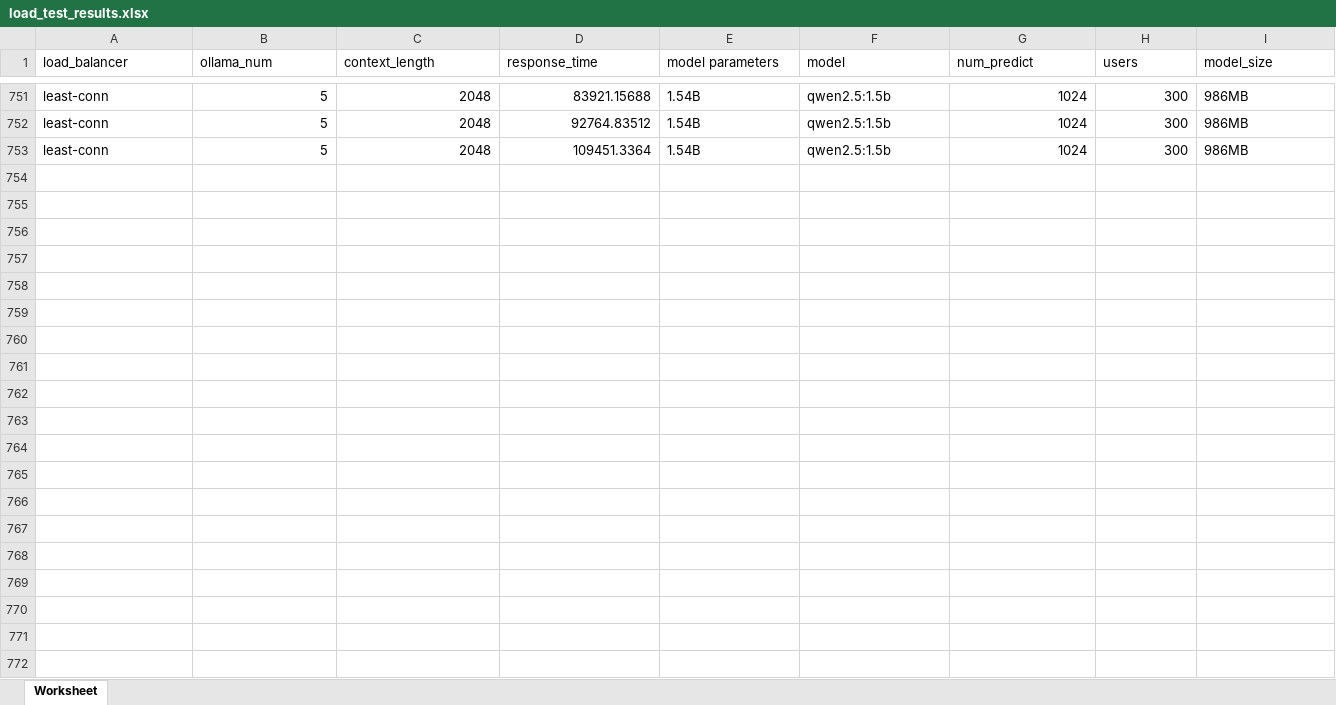
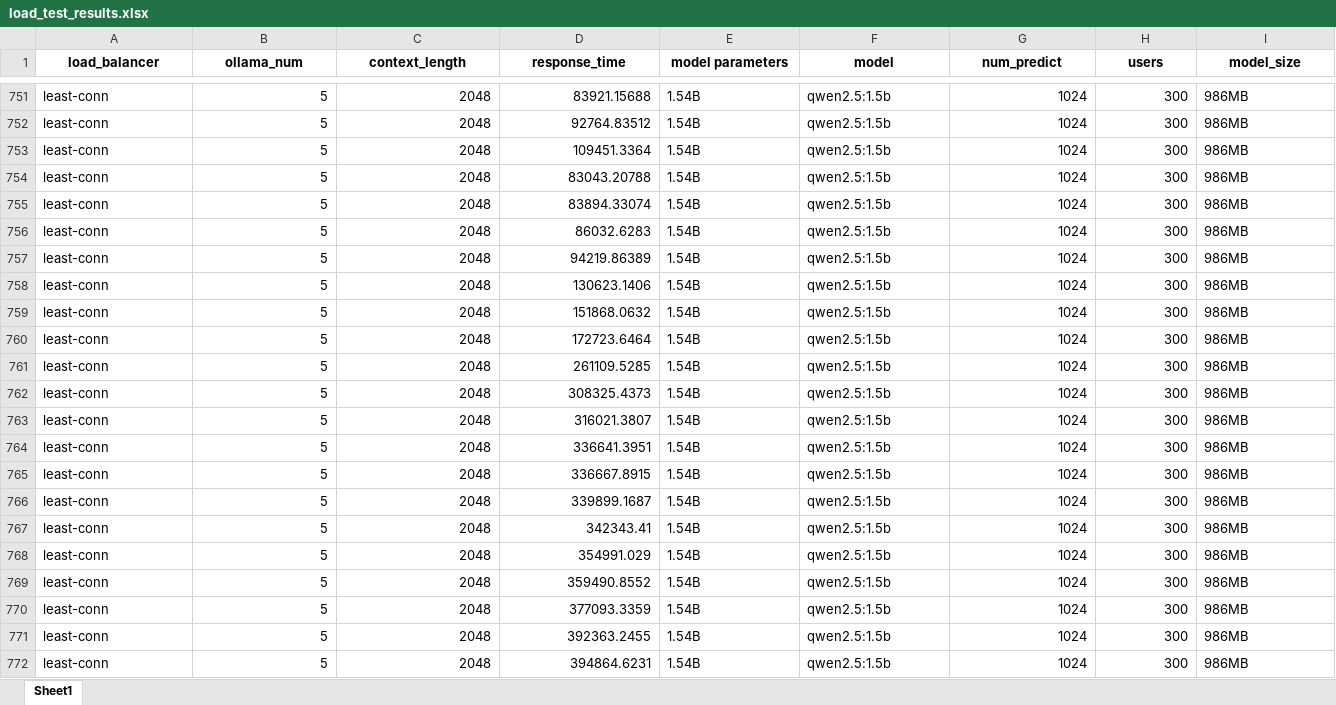
Before and after one commit to Helen205/model-load-test, an Excel workbook: load_test_results.xlsx, sheet Sheet1, drawn as a sheet; only a part is shown, gaps mark what is left out; values as stored, in another font and other column widths than the file's, no borders; rows hold the shown columns only; the diff covers the shown part only; the diff names each change by its address in the sheet, - before the commit and + after, or states it on an @@ line.

```diff
--- a/load_test_results.xlsx (sheet Sheet1)
+++ b/load_test_results.xlsx (sheet Sheet1)
-sheet tab: Worksheet
+sheet tab: Sheet1
@@ A1:I1 bold: off → on, alignment: left → center @@
+row 754: least-conn | 5 | 2048 | 83043.20788 | 1.54B | qwen2.5:1.5b | 1024 | 300 | 986MB
+row 755: least-conn | 5 | 2048 | 83894.33074 | 1.54B | qwen2.5:1.5b | 1024 | 300 | 986MB
+row 756: least-conn | 5 | 2048 | 86032.6283 | 1.54B | qwen2.5:1.5b | 1024 | 300 | 986MB
+row 757: least-conn | 5 | 2048 | 94219.86389 | 1.54B | qwen2.5:1.5b | 1024 | 300 | 986MB
+row 758: least-conn | 5 | 2048 | 130623.1406 | 1.54B | qwen2.5:1.5b | 1024 | 300 | 986MB
+row 759: least-conn | 5 | 2048 | 151868.0632 | 1.54B | qwen2.5:1.5b | 1024 | 300 | 986MB
+row 760: least-conn | 5 | 2048 | 172723.6464 | 1.54B | qwen2.5:1.5b | 1024 | 300 | 986MB
+row 761: least-conn | 5 | 2048 | 261109.5285 | 1.54B | qwen2.5:1.5b | 1024 | 300 | 986MB
+row 762: least-conn | 5 | 2048 | 308325.4373 | 1.54B | qwen2.5:1.5b | 1024 | 300 | 986MB
+row 763: least-conn | 5 | 2048 | 316021.3807 | 1.54B | qwen2.5:1.5b | 1024 | 300 | 986MB
+row 764: least-conn | 5 | 2048 | 336641.3951 | 1.54B | qwen2.5:1.5b | 1024 | 300 | 986MB
+row 765: least-conn | 5 | 2048 | 336667.8915 | 1.54B | qwen2.5:1.5b | 1024 | 300 | 986MB
+row 766: least-conn | 5 | 2048 | 339899.1687 | 1.54B | qwen2.5:1.5b | 1024 | 300 | 986MB
+row 767: least-conn | 5 | 2048 | 342343.41 | 1.54B | qwen2.5:1.5b | 1024 | 300 | 986MB
+row 768: least-conn | 5 | 2048 | 354991.029 | 1.54B | qwen2.5:1.5b | 1024 | 300 | 986MB
+row 769: least-conn | 5 | 2048 | 359490.8552 | 1.54B | qwen2.5:1.5b | 1024 | 300 | 986MB
+row 770: least-conn | 5 | 2048 | 377093.3359 | 1.54B | qwen2.5:1.5b | 1024 | 300 | 986MB
+row 771: least-conn | 5 | 2048 | 392363.2455 | 1.54B | qwen2.5:1.5b | 1024 | 300 | 986MB
+row 772: least-conn | 5 | 2048 | 394864.6231 | 1.54B | qwen2.5:1.5b | 1024 | 300 | 986MB
```
Also changed, not shown: 7 added rows and cell formats elsewhere in this sheet, 2 other files.
